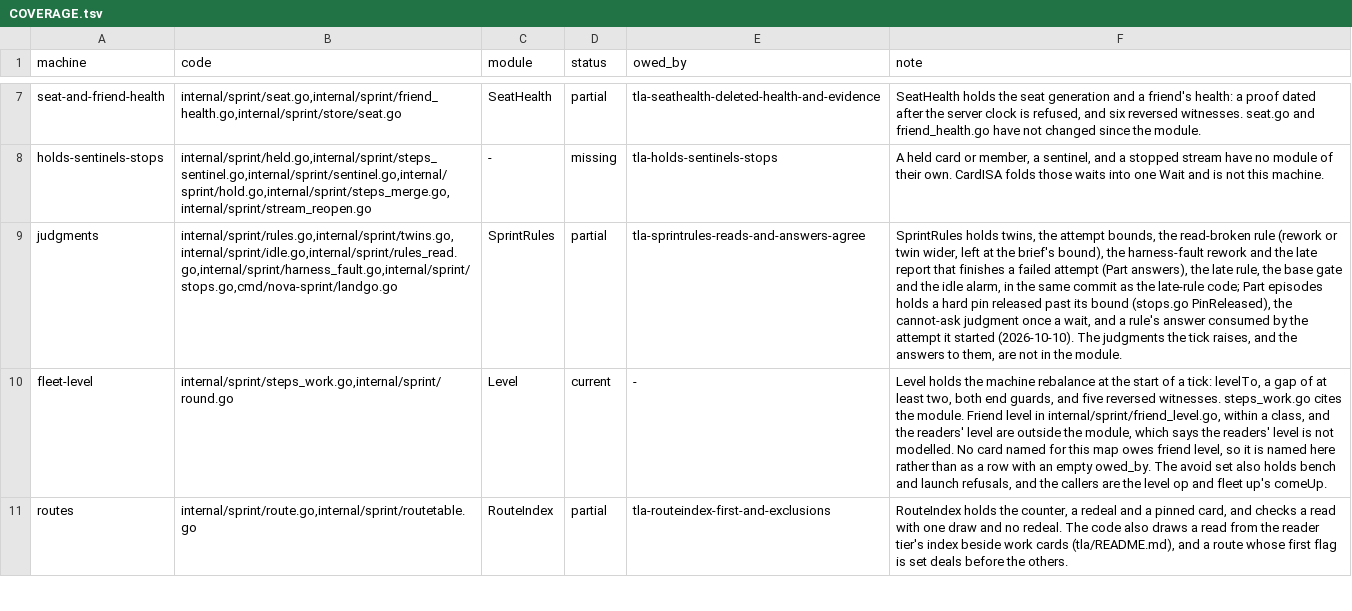
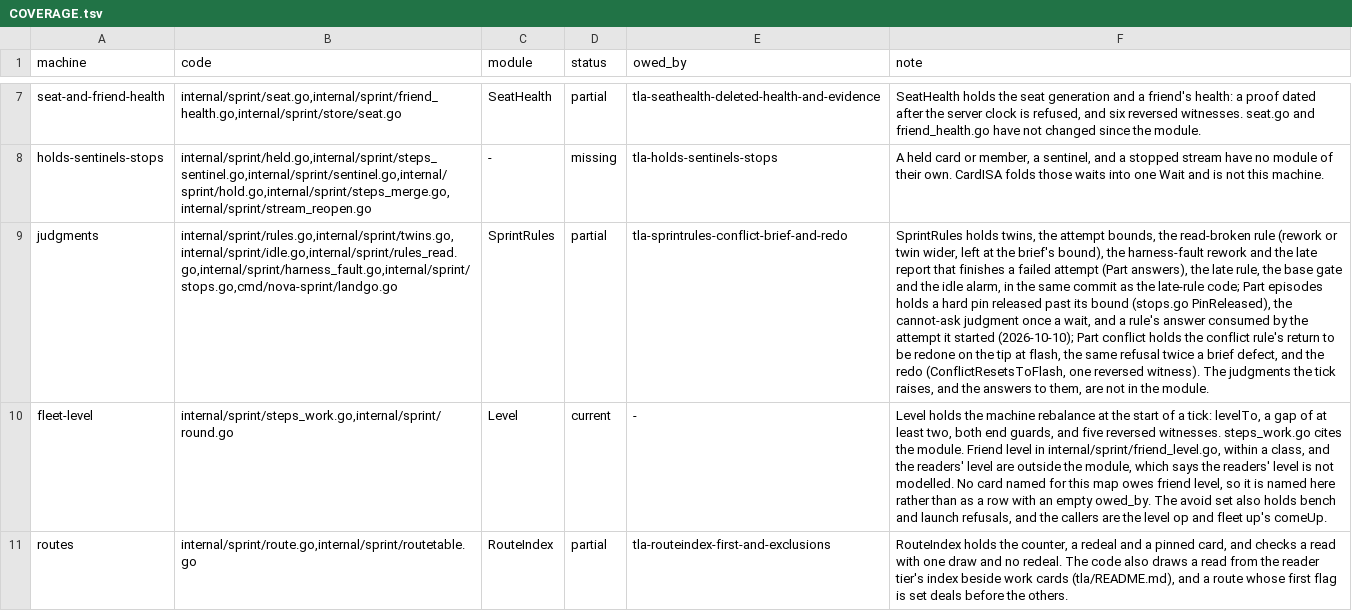
Before and after one commit to mas-bandwidth/nova-sprint, a TSV file: tla/COVERAGE.tsv, drawn as a sheet; only a part is shown, gaps mark what is left out; the diff names each change by its address in the sheet, - before the commit and + after, or states it on an @@ line.

```diff
--- a/tla/COVERAGE.tsv
+++ b/tla/COVERAGE.tsv
-E9 (owed_by): tla-sprintrules-reads-and-answers-agree
+E9 (owed_by): tla-sprintrules-conflict-brief-and-redo
-F9 (note): …it started (2026-10-10). The judgments…
+F9 (note): …it started (2026-10-10); Part conflict holds the conflict rule's return to be redone on the tip at flash, the same refusal twice a brief defect, and the redo (ConflictResetsToFlash, one reversed witness). The judgments…
```
Also changed, not shown: tla/CASES.tsv, 4 other files.
